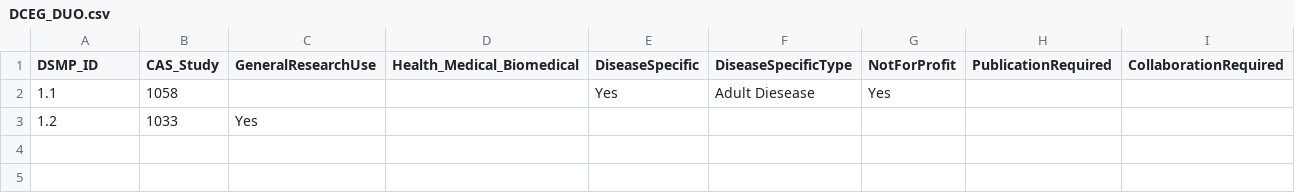
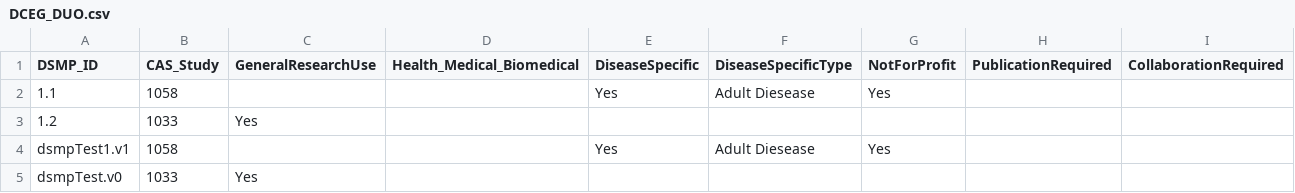
Before and after one commit to episphere/dataplatform, a CSV file: imports/DCEG_DUO.csv, drawn as a sheet.

Commit message:
uploadData update

```diff
--- a/imports/DCEG_DUO.csv
+++ b/imports/DCEG_DUO.csv
@@ -3 +3,3 @@ DSMP_ID,CAS_Study,GeneralResearchUse,Health_Medical_Biomedical,DiseaseSpecific,D
 1.2,1033,Yes,,,,,,
+dsmpTest1.v1,1058,,,Yes,Adult Diesease,Yes,,
+dsmpTest.v0,1033,Yes,,,,,,
```
Also changed, not shown: 1 other file.
